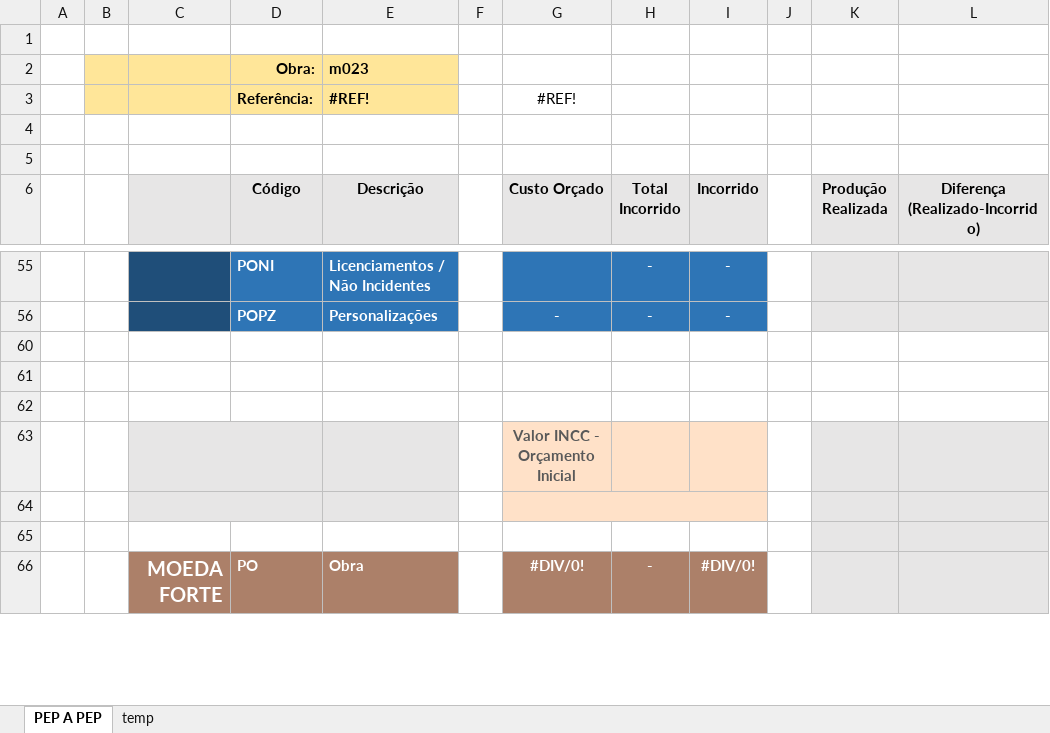
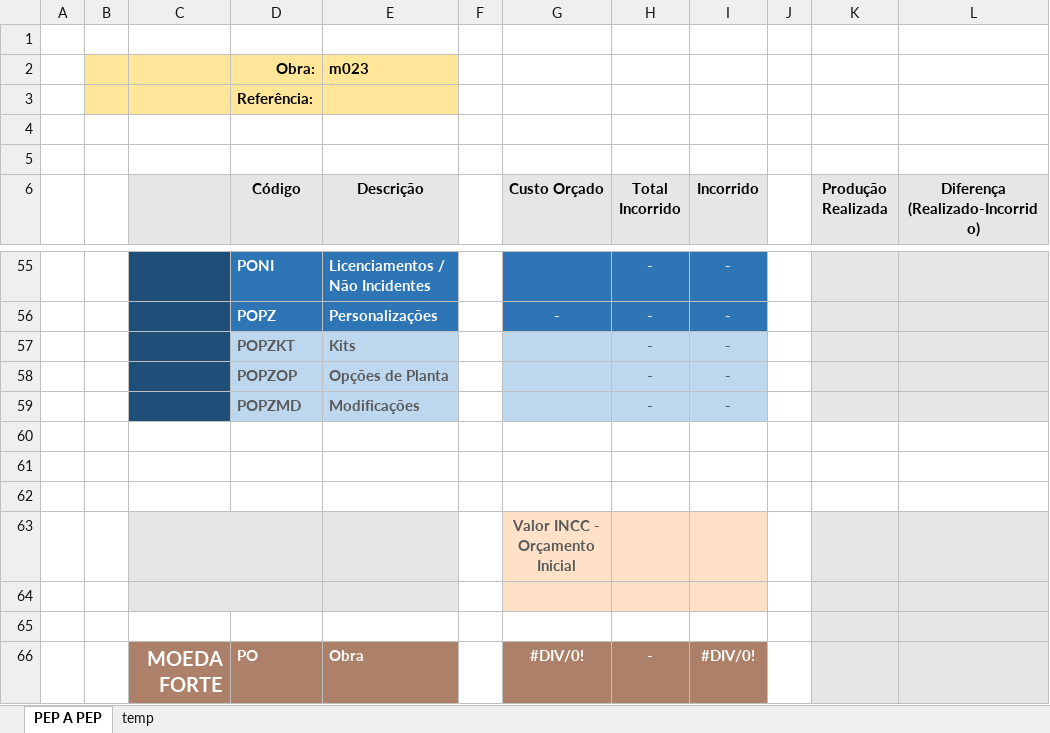
Before and after one commit to RenanMGX/gerador_incorridos, an Excel workbook: modelo planilha/PEP a PEP - Incorridos - Modelo.xlsx, sheet PEP A PEP, drawn as a sheet; only a part is shown, gaps mark what is left out; values as stored, in another font and other column widths than the file's, no borders; conditional formats not drawn; removed rows and columns are numbered as before the commit, all else as after; the diff names each change by its address in the sheet, - before the commit and + after, or states it on an @@ line.

```diff
--- a/modelo planilha/PEP a PEP - Incorridos - Modelo.xlsx (sheet PEP A PEP)
+++ b/modelo planilha/PEP a PEP - Incorridos - Modelo.xlsx (sheet PEP A PEP)
-row 3:  |  |  | Referência: | #REF! |  | #REF!
+row 3:  |  |  | Referência:
@@ row 57 unhidden:  |  |  | POPZKT | Kits |  |  | - | - @@
@@ row 58 unhidden:  |  |  | POPZOP | Opções de Planta |  |  | - | - @@
@@ row 59 unhidden:  |  |  | POPZMD | Modificações |  |  | - | - @@
-G64:I64 merged
```
Also changed, not shown: 3 other files.
